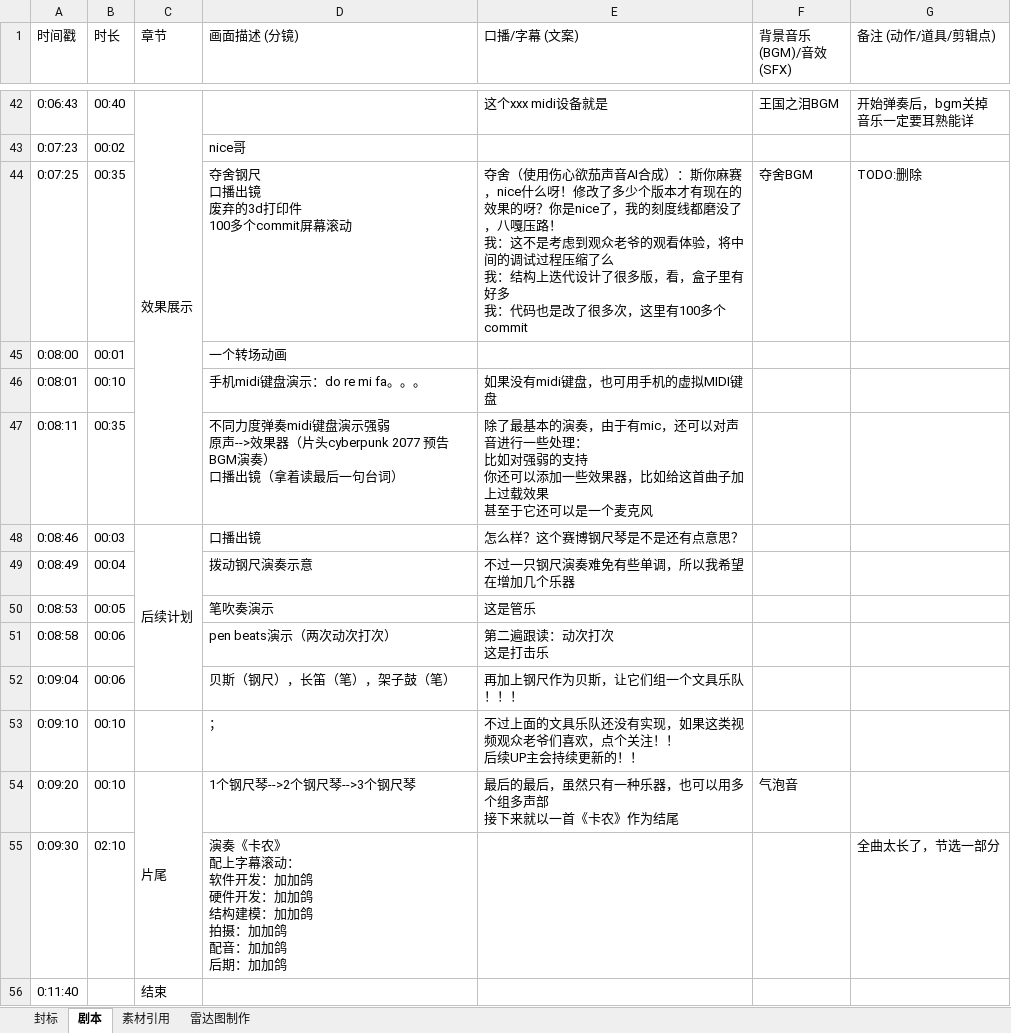
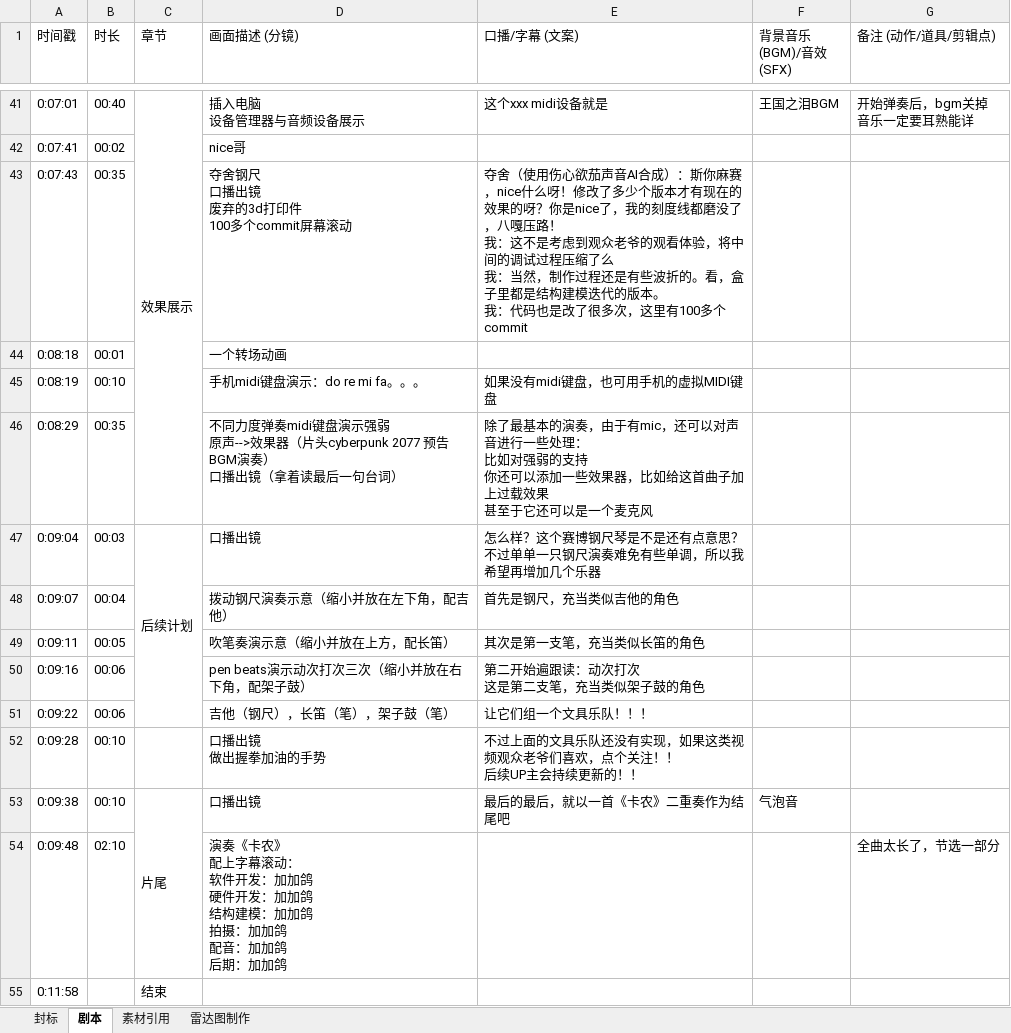
Before and after one commit to stccff/self_playing_ruler, an Excel workbook: v1/screenplay_zh.xlsx, sheet 剧本, drawn as a sheet; only a part is shown, gaps mark what is left out; values as stored, in another font and other column widths than the file's, no cell formats; removed rows and columns are numbered as before the commit, all else as after; ↵ is a line break in a cell; the diff covers the shown part only; the diff names each change by its address in the sheet, - before the commit and + after, or states it on an @@ line.

```diff
--- a/v1/screenplay_zh.xlsx (sheet 剧本)
+++ b/v1/screenplay_zh.xlsx (sheet 剧本)
-A41 (时间戳): 0:06:43
+A41 (时间戳): 0:07:01
-D41 (画面描述 (分镜)): (empty)
+D41 (画面描述 (分镜)): 插入电脑 ↵ 设备管理器与音频设备展示
-A42 (时间戳): 0:07:23
+A42 (时间戳): 0:07:41
-A43 (时间戳): 0:07:25
+A43 (时间戳): 0:07:43
-E43 (口播/字幕 (文案)): …么 ↵ 我：结构上迭代设计了很多版，看，盒子里有好多 ↵ 我：代…
+E43 (口播/字幕 (文案)): …么 ↵ 我：当然，制作过程还是有些波折的。看，盒子里都是结构建模迭代的版本。 ↵ 我：代…
-F43 (背景音乐(BGM)/音效 (SFX)): 夺舍BGM
+F43 (背景音乐(BGM)/音效 (SFX)): (empty)
-G43 (备注 (动作/道具/剪辑点)): TODO:删除
+G43 (备注 (动作/道具/剪辑点)): (empty)
-A44 (时间戳): 0:08:00
+A44 (时间戳): 0:08:18
-A45 (时间戳): 0:08:01
+A45 (时间戳): 0:08:19
-A46 (时间戳): 0:08:11
+A46 (时间戳): 0:08:29
-A47 (时间戳): 0:08:46
+A47 (时间戳): 0:09:04
-E47 (口播/字幕 (文案)): 怎么样？这个赛博钢尺琴是不是还有点意思？
+E47 (口播/字幕 (文案)): 怎么样？这个赛博钢尺琴是不是还有点意思？ ↵ 不过单单一只钢尺演奏难免有些单调，所以我希望再增加几个乐器
-row 49: 0:08:49 | 00:04 |  | 拨动钢尺演奏示意 | 不过一只钢尺演奏难免有些单调，所以我希望在增加几个乐器
-row 50: 0:08:53 | 00:05 |  | 笔吹奏演示 | 这是管乐
-row 51: 0:08:58 | 00:06 |  | pen beats演示（两次动次打次） | 第二遍跟读：动次打次 ↵ 这是打击乐
+row 48: 0:09:07 | 00:04 |  | 拨动钢尺演奏示意（缩小并放在左下角，配吉他） | 首先是钢尺，充当类似吉他的角色
+row 49: 0:09:11 | 00:05 |  | 吹笔奏演示意（缩小并放在上方，配长笛） | 其次是第一支笔，充当类似长笛的角色
+row 50: 0:09:16 | 00:06 |  | pen beats演示动次打次三次（缩小并放在右下角，配架子鼓） | 第二开始遍跟读：动次打次 ↵ 这是第二支笔，充当类似架子鼓的角色
-A51 (时间戳): 0:09:04
+A51 (时间戳): 0:09:22
-D51 (画面描述 (分镜)): 贝斯（钢尺），长笛（笔），架子鼓（笔）
+D51 (画面描述 (分镜)): 吉他（钢尺），长笛（笔），架子鼓（笔）
-E51 (口播/字幕 (文案)): 再加上钢尺作为贝斯，让它们组一个文具乐队！！！
+E51 (口播/字幕 (文案)): 让它们组一个文具乐队！！！
-A52 (时间戳): 0:09:10
+A52 (时间戳): 0:09:28
-D52 (画面描述 (分镜)): ；
+D52 (画面描述 (分镜)): 口播出镜 ↵ 做出握拳加油的手势
-A53 (时间戳): 0:09:20
+A53 (时间戳): 0:09:38
-D53 (画面描述 (分镜)): 1个钢尺琴-->2个钢尺琴-->3个钢尺琴
+D53 (画面描述 (分镜)): 口播出镜
-E53 (口播/字幕 (文案)): 最后的最后，虽然只有一种乐器，也可以用多个组多声部 ↵ 接下来就以一首《卡农》作为结尾
+E53 (口播/字幕 (文案)): 最后的最后，就以一首《卡农》二重奏作为结尾吧
-A54 (时间戳): 0:09:30
+A54 (时间戳): 0:09:48
-A55 (时间戳): 0:11:40
+A55 (时间戳): 0:11:58
```
Also changed, not shown: 3 added rows, 4 removed rows and 36 edited cells elsewhere in this sheet, sheet 素材引用, cell formats, formulas that keep their value, 4 other files.
